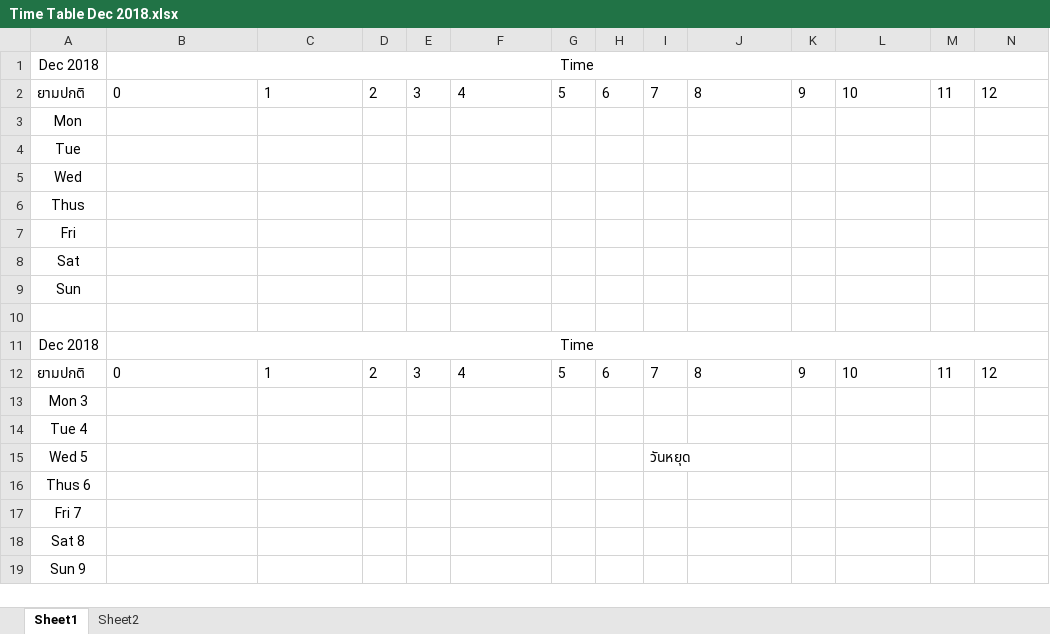
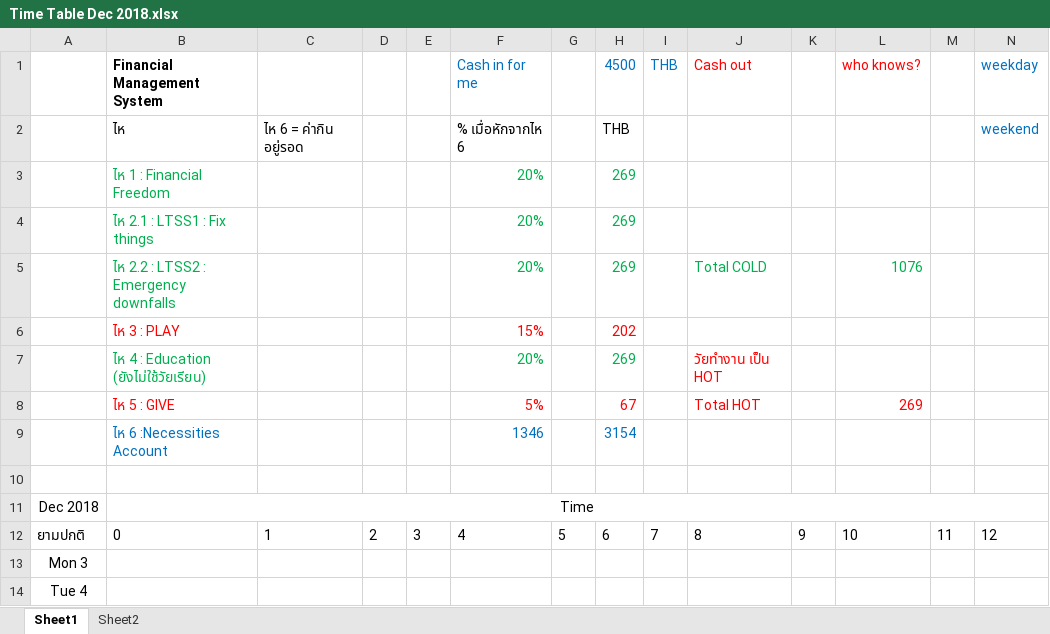
Before and after one commit to jzrlza/ritualNgratitude, an Excel workbook: Time Table Dec 2018.xlsx, sheet Sheet1, drawn as a sheet; only a part is shown; the shorter side is filled out with more unchanged rows; values as stored, in another font and other column widths than the file's, no borders; charts and pictures not drawn; removed rows and columns are numbered as before the commit, all else as after; rows hold the shown columns only; the diff names each change by its address in the sheet, - before the commit and + after, or states it on an @@ line.

```diff
--- a/Time Table Dec 2018.xlsx (sheet Sheet1)
+++ b/Time Table Dec 2018.xlsx (sheet Sheet1)
-row 1: Dec 2018 | Time
-row 2: ยามปกติ | 0 | 1 | 2 | 3 | 4 | 5 | 6 | 7 | 8 | 9 | 10 | 11 | 12
-row 3: Mon
-row 4: Tue
-row 5: Wed
-row 6: Thus
-row 7: Fri
-row 8: Sat
-row 9: Sun
+row 1:  | Financial Management System |  |  |  | Cash in for me |  | 4500 | THB | Cash out |  | who knows? |  | weekday
+row 2:  | ไห | ไห 6 = ค่ากิน อยู่รอด |  |  | % เมื่อหักจากไห 6 |  | THB |  |  |  |  |  | weekend
+row 3:  | ไห 1 : Financial Freedom |  |  |  | 20% |  | 269
+row 4:  | ไห 2.1 : LTSS1 : Fix things |  |  |  | 20% |  | 269
+row 5:  | ไห 2.2 : LTSS2 : Emergency downfalls |  |  |  | 20% |  | 269 |  | Total COLD |  | 1076
+row 6:  | ไห 3 : PLAY |  |  |  | 15% |  | 202
+row 7:  | ไห 4 : Education (ยังไม่ใช้วัยเรียน) |  |  |  | 20% |  | 269 |  | วัยทำงาน เป็น HOT
+row 8:  | ไห 5 : GIVE |  |  |  | 5% |  | 67 |  | Total HOT |  | 269
+row 9:  | ไห 6 :Necessities Account |  |  |  | 1346 |  | 3154
```
Also changed, not shown: sheet Sheet2, charts or pictures, Time Table Aug 2018.xlsx, Time Table Jan 2019.xlsx, 4 other files.
